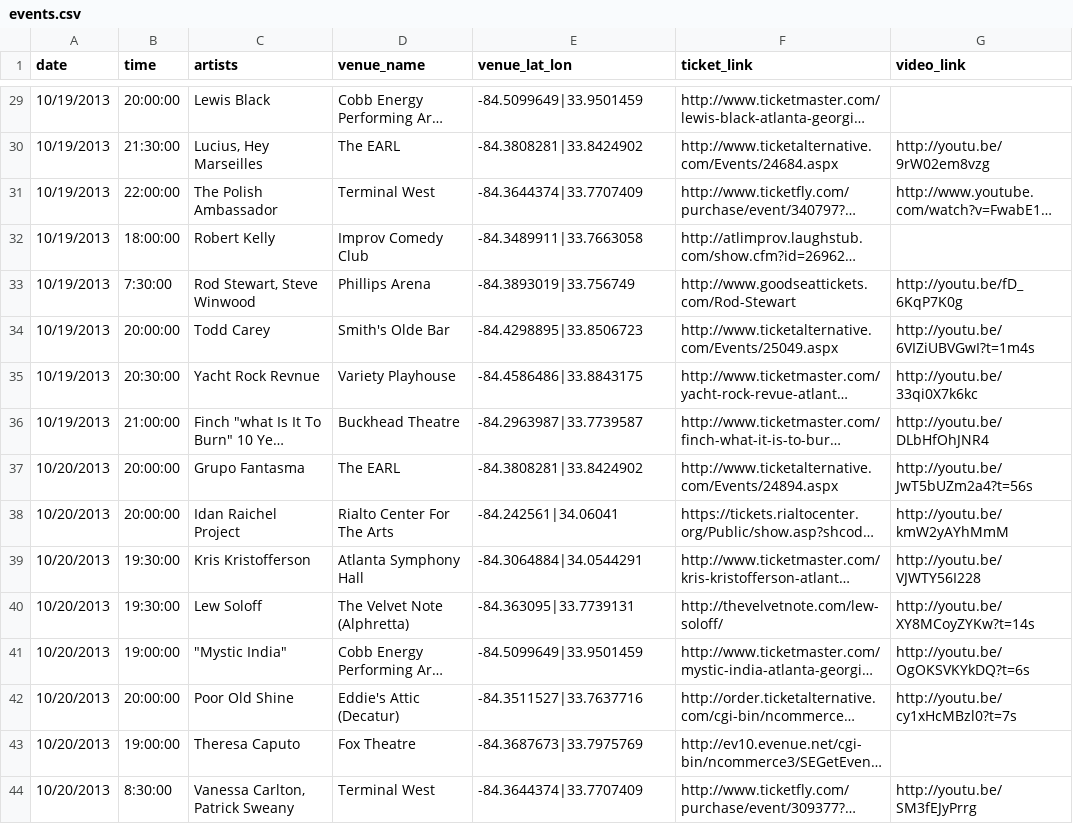
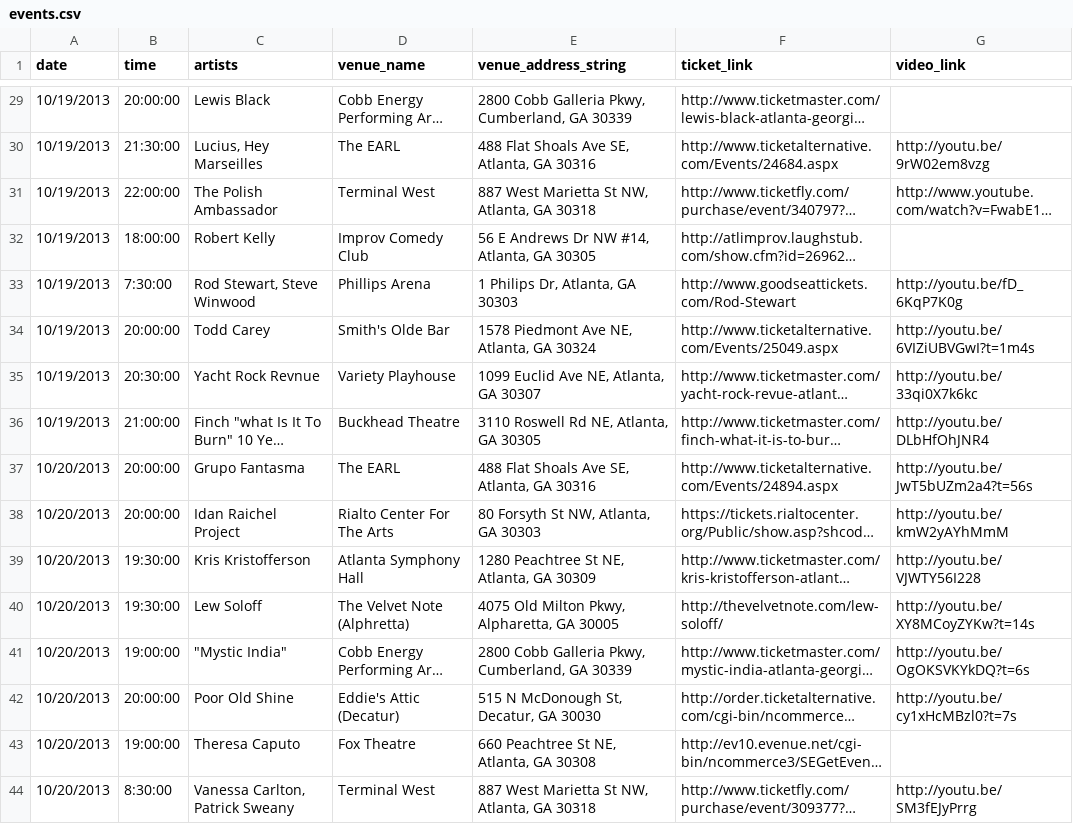
Before and after one commit to jeremyjbowers/ona13game, a CSV file: data/events.csv, drawn as a sheet; only a part is shown, gaps mark what is left out; long unchanged cells end in …; the diff covers the shown part only; the diff names each change by its address in the sheet, - before the commit and + after, or states it on an @@ line.

```diff
--- a/data/events.csv
+++ b/data/events.csv
-E1: venue_lat_lon
+E1: venue_address_string
-E29 (venue_address_string): -84.5099649|33.9501459
+E29 (venue_address_string): 2800 Cobb Galleria Pkwy, Cumberland, GA 30339
-E30 (venue_address_string): -84.3808281|33.8424902
+E30 (venue_address_string): 488 Flat Shoals Ave SE, Atlanta, GA 30316
-E31 (venue_address_string): -84.3644374|33.7707409
+E31 (venue_address_string): 887 West Marietta St NW, Atlanta, GA 30318
-E32 (venue_address_string): -84.3489911|33.7663058
+E32 (venue_address_string): 56 E Andrews Dr NW #14, Atlanta, GA 30305
-E33 (venue_address_string): -84.3893019|33.756749
+E33 (venue_address_string): 1 Philips Dr, Atlanta, GA 30303
-E34 (venue_address_string): -84.4298895|33.8506723
+E34 (venue_address_string): 1578 Piedmont Ave NE, Atlanta, GA 30324
-E35 (venue_address_string): -84.4586486|33.8843175
+E35 (venue_address_string): 1099 Euclid Ave NE, Atlanta, GA 30307
-E36 (venue_address_string): -84.2963987|33.7739587
+E36 (venue_address_string): 3110 Roswell Rd NE, Atlanta, GA 30305
-E37 (venue_address_string): -84.3808281|33.8424902
+E37 (venue_address_string): 488 Flat Shoals Ave SE, Atlanta, GA 30316
-E38 (venue_address_string): -84.242561|34.06041
+E38 (venue_address_string): 80 Forsyth St NW, Atlanta, GA 30303
-E39 (venue_address_string): -84.3064884|34.0544291
+E39 (venue_address_string): 1280 Peachtree St NE, Atlanta, GA 30309
-E40 (venue_address_string): -84.363095|33.7739131
+E40 (venue_address_string): 4075 Old Milton Pkwy, Alpharetta, GA 30005
-E41 (venue_address_string): -84.5099649|33.9501459
+E41 (venue_address_string): 2800 Cobb Galleria Pkwy, Cumberland, GA 30339
-E42 (venue_address_string): -84.3511527|33.7637716
+E42 (venue_address_string): 515 N McDonough St, Decatur, GA 30030
-E43 (venue_address_string): -84.3687673|33.7975769
+E43 (venue_address_string): 660 Peachtree St NE, Atlanta, GA 30308
-E44 (venue_address_string): -84.3644374|33.7707409
+E44 (venue_address_string): 887 West Marietta St NW, Atlanta, GA 30318
```
Also changed, not shown: 30 edited cells elsewhere in this file, 2 other files.
